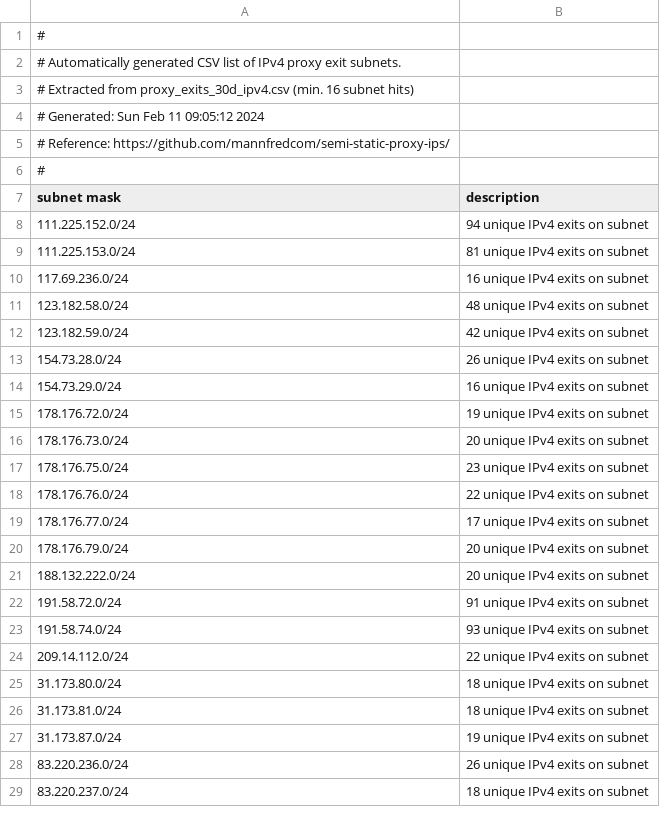
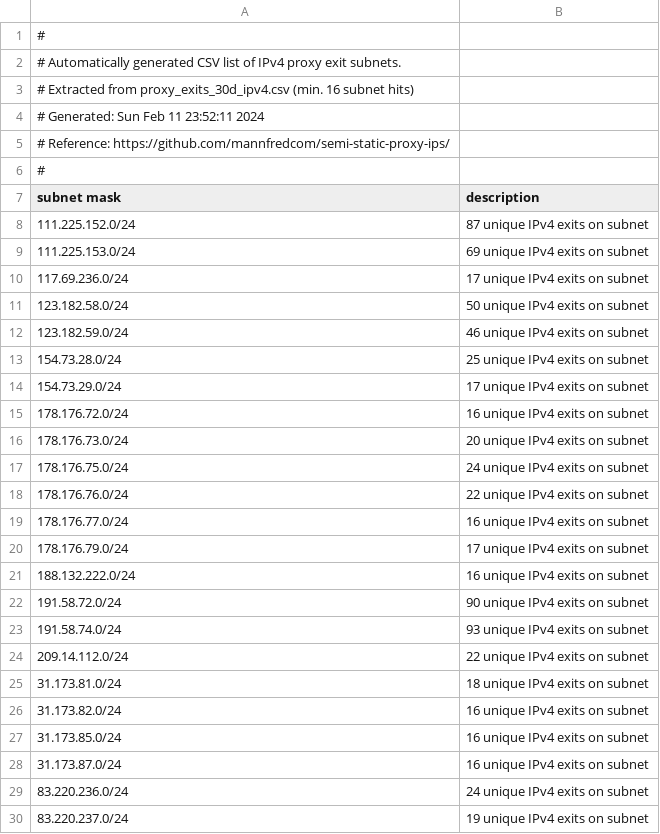
Before and after one commit to mannfredcom/semi-static-proxy-ips, a CSV file: proxy_subnets_30d_ipv4.csv, drawn as a sheet; only a part is shown; the diff covers the shown part only.

```diff
--- a/proxy_subnets_30d_ipv4.csv
+++ b/proxy_subnets_30d_ipv4.csv
@@ -3,3 +3,3 @@
 # Extracted from proxy_exits_30d_ipv4.csv (min. 16 subnet hits)
-# Generated: Sun Feb 11 09:05:12 2024
+# Generated: Sun Feb 11 23:52:11 2024
 # Reference: https://github.com/mannfredcom/semi-static-proxy-ips/
@@ -7,23 +7,24 @@
 subnet mask,description,
-111.225.152.0/24,94 unique IPv4 exits on subnet,
-111.225.153.0/24,81 unique IPv4 exits on subnet,
-117.69.236.0/24,16 unique IPv4 exits on subnet,
-123.182.58.0/24,48 unique IPv4 exits on subnet,
-123.182.59.0/24,42 unique IPv4 exits on subnet,
-154.73.28.0/24,26 unique IPv4 exits on subnet,
-154.73.29.0/24,16 unique IPv4 exits on subnet,
-178.176.72.0/24,19 unique IPv4 exits on subnet,
+111.225.152.0/24,87 unique IPv4 exits on subnet,
+111.225.153.0/24,69 unique IPv4 exits on subnet,
+117.69.236.0/24,17 unique IPv4 exits on subnet,
+123.182.58.0/24,50 unique IPv4 exits on subnet,
+123.182.59.0/24,46 unique IPv4 exits on subnet,
+154.73.28.0/24,25 unique IPv4 exits on subnet,
+154.73.29.0/24,17 unique IPv4 exits on subnet,
+178.176.72.0/24,16 unique IPv4 exits on subnet,
 178.176.73.0/24,20 unique IPv4 exits on subnet,
-178.176.75.0/24,23 unique IPv4 exits on subnet,
+178.176.75.0/24,24 unique IPv4 exits on subnet,
 178.176.76.0/24,22 unique IPv4 exits on subnet,
-178.176.77.0/24,17 unique IPv4 exits on subnet,
-178.176.79.0/24,20 unique IPv4 exits on subnet,
-188.132.222.0/24,20 unique IPv4 exits on subnet,
-191.58.72.0/24,91 unique IPv4 exits on subnet,
+178.176.77.0/24,16 unique IPv4 exits on subnet,
+178.176.79.0/24,17 unique IPv4 exits on subnet,
+188.132.222.0/24,16 unique IPv4 exits on subnet,
+191.58.72.0/24,90 unique IPv4 exits on subnet,
 191.58.74.0/24,93 unique IPv4 exits on subnet,
 209.14.112.0/24,22 unique IPv4 exits on subnet,
-31.173.80.0/24,18 unique IPv4 exits on subnet,
 31.173.81.0/24,18 unique IPv4 exits on subnet,
-31.173.87.0/24,19 unique IPv4 exits on subnet,
-83.220.236.0/24,26 unique IPv4 exits on subnet,
-83.220.237.0/24,18 unique IPv4 exits on subnet,
+31.173.82.0/24,16 unique IPv4 exits on subnet,
+31.173.85.0/24,16 unique IPv4 exits on subnet,
+31.173.87.0/24,16 unique IPv4 exits on subnet,
+83.220.236.0/24,24 unique IPv4 exits on subnet,
+83.220.237.0/24,19 unique IPv4 exits on subnet,
```
Also changed, not shown: 3 edited cells elsewhere in this file, proxy_exits_30d_ipv4.csv, proxy_exits_7d_ipv4.csv, 5 other files.
